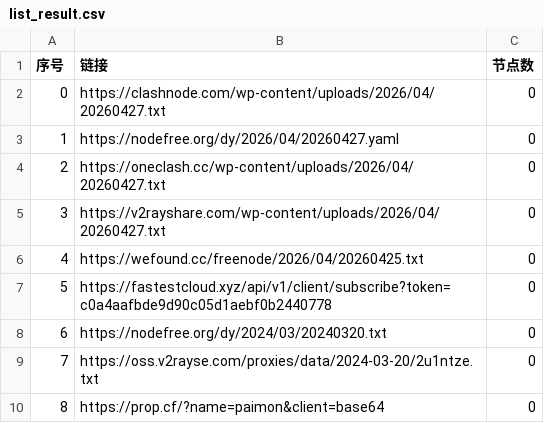
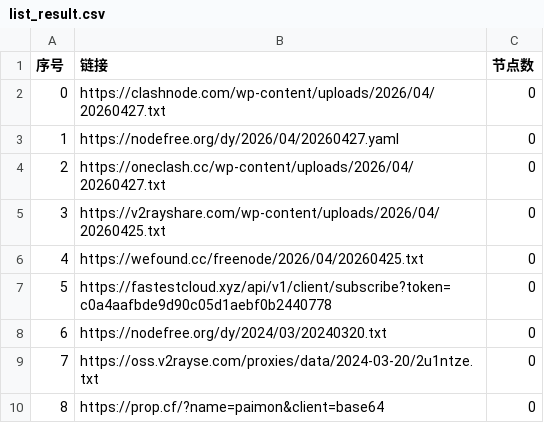
Before and after one commit to prhom-jpg/AutoMergePublicNodes, a CSV file: list_result.csv, drawn as a sheet; only a part is shown.

```diff
--- a/list_result.csv
+++ b/list_result.csv
@@ -4,3 +4,3 @@
 2,https://oneclash.cc/wp-content/uploads/2026/04/20260427.txt,0
-3,https://v2rayshare.com/wp-content/uploads/2026/04/20260427.txt,0
+3,https://v2rayshare.com/wp-content/uploads/2026/04/20260425.txt,0
 4,https://wefound.cc/freenode/2026/04/20260425.txt,0
```
Also changed, not shown: 4 other files.
